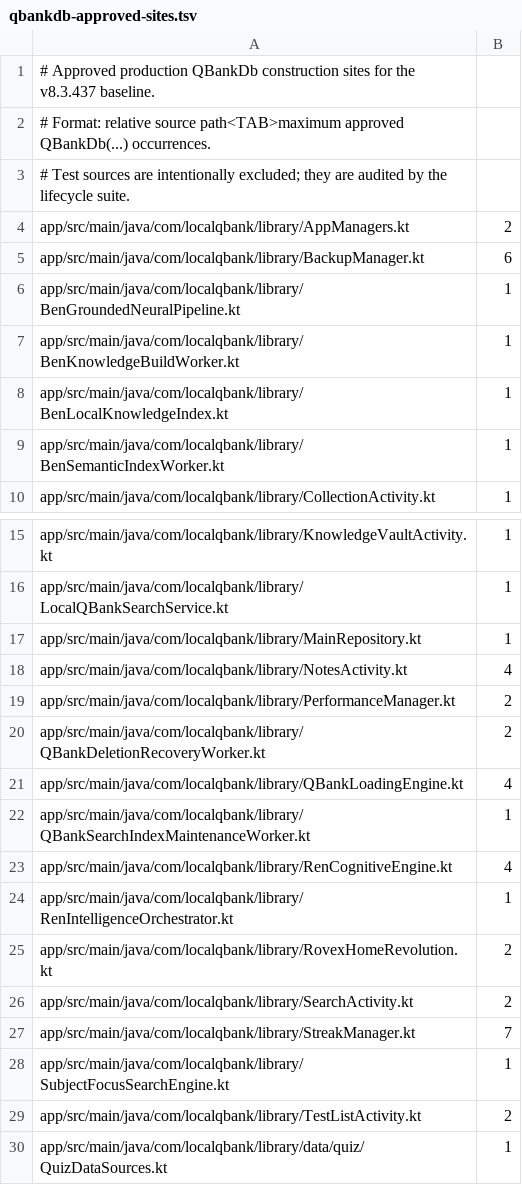
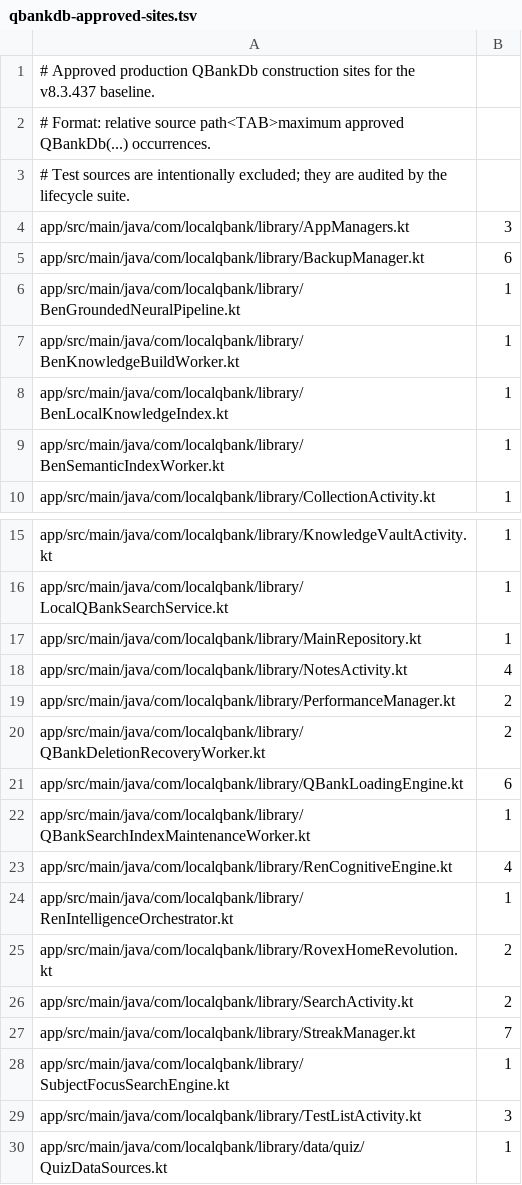
Before and after one commit to Galactus1999/LocalQbank, a TSV file: tools/qbankdb-approved-sites.tsv, drawn as a sheet; only a part is shown, gaps mark what is left out.

Commit message:
Refresh QBankDb construction contract for current baseline

```diff
--- a/tools/qbankdb-approved-sites.tsv
+++ b/tools/qbankdb-approved-sites.tsv
@@ -3,3 +3,3 @@
 # Test sources are intentionally excluded; they are audited by the lifecycle suite.
-app/src/main/java/com/localqbank/library/AppManagers.kt	2
+app/src/main/java/com/localqbank/library/AppManagers.kt	3
 app/src/main/java/com/localqbank/library/BackupManager.kt	6
@@ -20,3 +20,3 @@ app/src/main/java/com/localqbank/library/PerformanceManager.kt	2
 app/src/main/java/com/localqbank/library/QBankDeletionRecoveryWorker.kt	2
-app/src/main/java/com/localqbank/library/QBankLoadingEngine.kt	4
+app/src/main/java/com/localqbank/library/QBankLoadingEngine.kt	6
 app/src/main/java/com/localqbank/library/QBankSearchIndexMaintenanceWorker.kt	1
@@ -28,3 +28,3 @@ app/src/main/java/com/localqbank/library/StreakManager.kt	7
 app/src/main/java/com/localqbank/library/SubjectFocusSearchEngine.kt	1
-app/src/main/java/com/localqbank/library/TestListActivity.kt	2
+app/src/main/java/com/localqbank/library/TestListActivity.kt	3
 app/src/main/java/com/localqbank/library/data/quiz/QuizDataSources.kt	1
```
